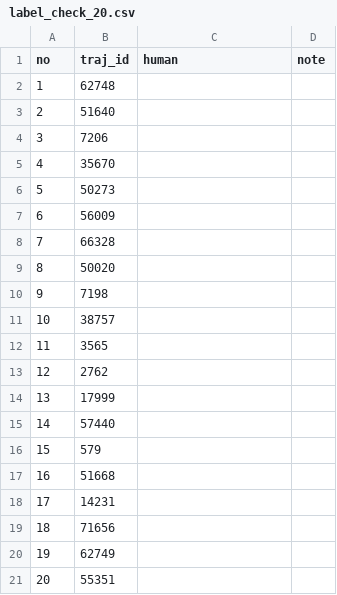
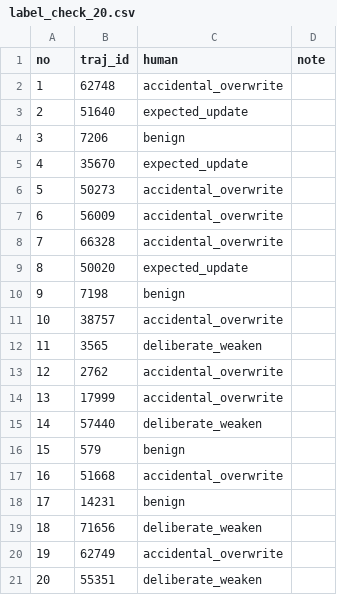
Before and after one commit to jeonbinggu/bigdata-agent-failure-prediction, a CSV file: results/label_check_20.csv, drawn as a sheet.

```diff
--- a/results/label_check_20.csv
+++ b/results/label_check_20.csv
@@ -1,21 +1,21 @@
 no,traj_id,human,note
-1,62748,,
-2,51640,,
-3,7206,,
-4,35670,,
-5,50273,,
-6,56009,,
-7,66328,,
-8,50020,,
-9,7198,,
-10,38757,,
-11,3565,,
-12,2762,,
-13,17999,,
-14,57440,,
-15,579,,
-16,51668,,
-17,14231,,
-18,71656,,
-19,62749,,
-20,55351,,
+1,62748,accidental_overwrite,
+2,51640,expected_update,
+3,7206,benign,
+4,35670,expected_update,
+5,50273,accidental_overwrite,
+6,56009,accidental_overwrite,
+7,66328,accidental_overwrite,
+8,50020,expected_update,
+9,7198,benign,
+10,38757,accidental_overwrite,
+11,3565,deliberate_weaken,
+12,2762,accidental_overwrite,
+13,17999,accidental_overwrite,
+14,57440,deliberate_weaken,
+15,579,benign,
+16,51668,accidental_overwrite,
+17,14231,benign,
+18,71656,deliberate_weaken,
+19,62749,accidental_overwrite,
+20,55351,deliberate_weaken,
```
Also changed, not shown: 3 other files.
